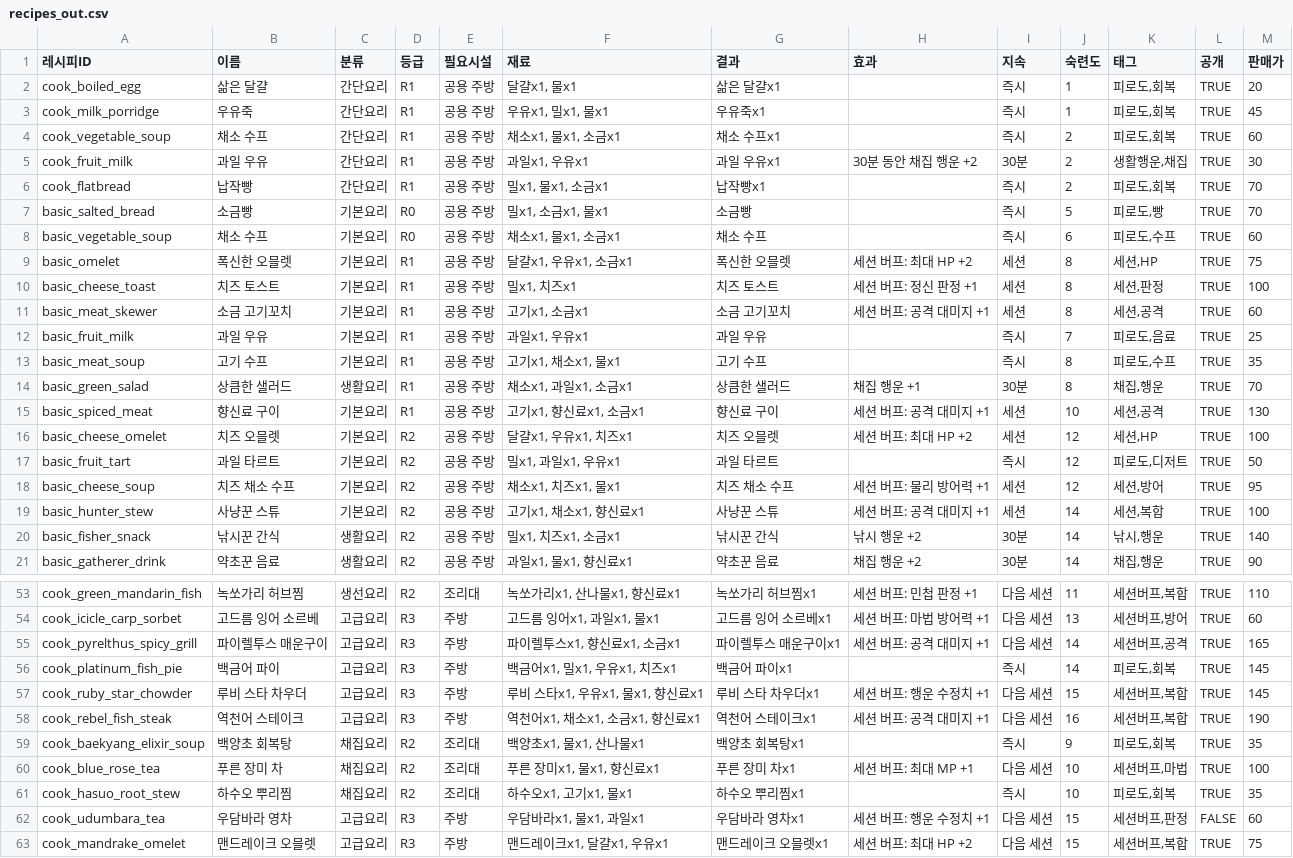
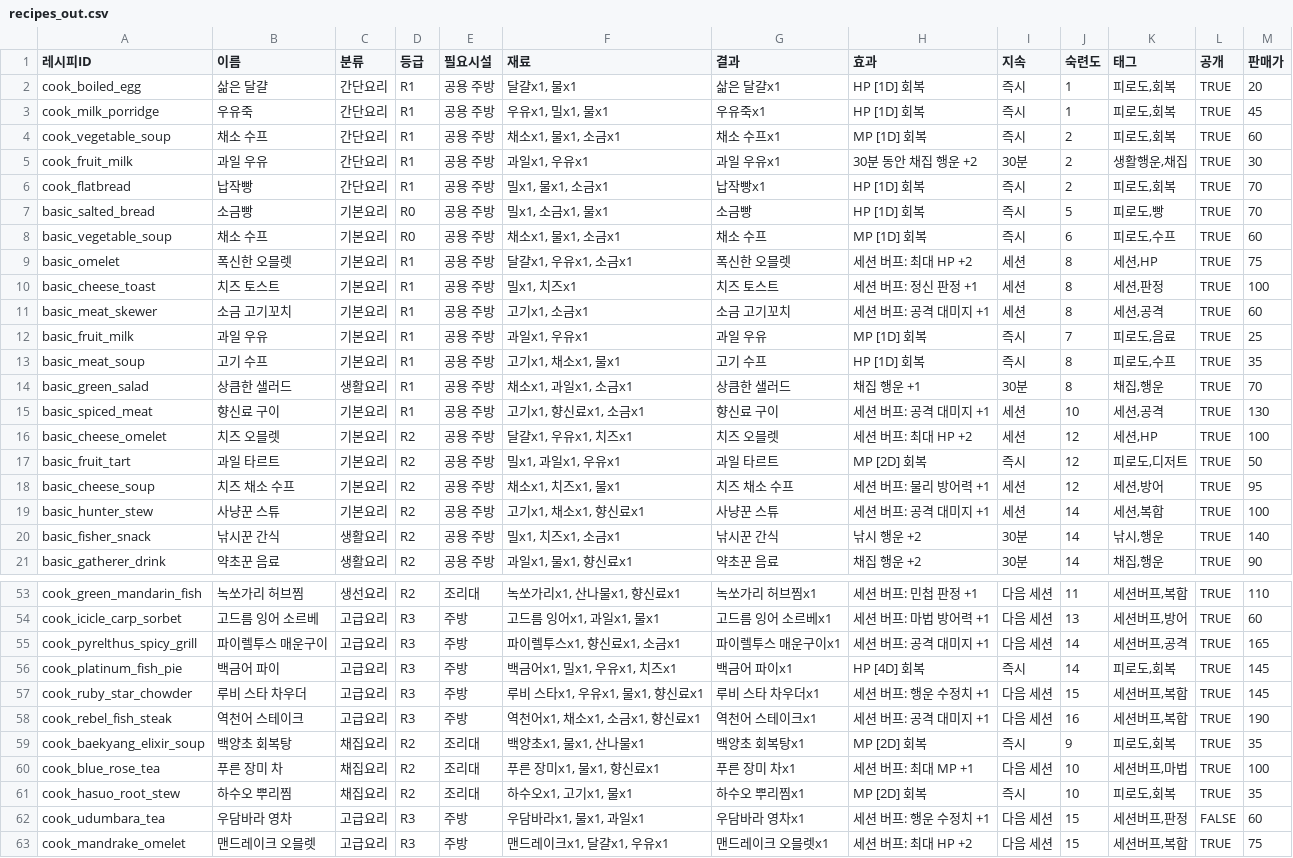
Before and after one commit to csmin0212/ARON, a CSV file: scripts/recipes_out.csv, drawn as a sheet; only a part is shown, gaps mark what is left out; the diff covers the shown part only.

```diff
--- a/scripts/recipes_out.csv
+++ b/scripts/recipes_out.csv
@@ -1,9 +1,9 @@
 레시피ID,이름,분류,등급,필요시설,재료,결과,효과,지속,숙련도,태그,공개,판매가
-cook_boiled_egg,삶은 달걀,간단요리,R1,공용 주방,"달걀x1, 물x1",삶은 달걀x1,,즉시,1,"피로도,회복",TRUE,20
-cook_milk_porridge,우유죽,간단요리,R1,공용 주방,"우유x1, 밀x1, 물x1",우유죽x1,,즉시,1,"피로도,회복",TRUE,45
-cook_vegetable_soup,채소 수프,간단요리,R1,공용 주방,"채소x1, 물x1, 소금x1",채소 수프x1,,즉시,2,"피로도,회복",TRUE,60
+cook_boiled_egg,삶은 달걀,간단요리,R1,공용 주방,"달걀x1, 물x1",삶은 달걀x1,HP [1D] 회복,즉시,1,"피로도,회복",TRUE,20
+cook_milk_porridge,우유죽,간단요리,R1,공용 주방,"우유x1, 밀x1, 물x1",우유죽x1,HP [1D] 회복,즉시,1,"피로도,회복",TRUE,45
+cook_vegetable_soup,채소 수프,간단요리,R1,공용 주방,"채소x1, 물x1, 소금x1",채소 수프x1,MP [1D] 회복,즉시,2,"피로도,회복",TRUE,60
 cook_fruit_milk,과일 우유,간단요리,R1,공용 주방,"과일x1, 우유x1",과일 우유x1,30분 동안 채집 행운 +2,30분,2,"생활행운,채집",TRUE,30
-cook_flatbread,납작빵,간단요리,R1,공용 주방,"밀x1, 물x1, 소금x1",납작빵x1,,즉시,2,"피로도,회복",TRUE,70
-basic_salted_bread,소금빵,기본요리,R0,공용 주방,"밀x1, 소금x1, 물x1",소금빵,,즉시,5,"피로도,빵",TRUE,70
-basic_vegetable_soup,채소 수프,기본요리,R0,공용 주방,"채소x1, 물x1, 소금x1",채소 수프,,즉시,6,"피로도,수프",TRUE,60
+cook_flatbread,납작빵,간단요리,R1,공용 주방,"밀x1, 물x1, 소금x1",납작빵x1,HP [1D] 회복,즉시,2,"피로도,회복",TRUE,70
+basic_salted_bread,소금빵,기본요리,R0,공용 주방,"밀x1, 소금x1, 물x1",소금빵,HP [1D] 회복,즉시,5,"피로도,빵",TRUE,70
+basic_vegetable_soup,채소 수프,기본요리,R0,공용 주방,"채소x1, 물x1, 소금x1",채소 수프,MP [1D] 회복,즉시,6,"피로도,수프",TRUE,60
 basic_omelet,폭신한 오믈렛,기본요리,R1,공용 주방,"달걀x1, 우유x1, 소금x1",폭신한 오믈렛,세션 버프: 최대 HP +2,세션,8,"세션,HP",TRUE,75
@@ -11,4 +11,4 @@ basic_cheese_toast,치즈 토스트,기본요리,R1,공용 주방,"밀x1, 치즈
 basic_meat_skewer,소금 고기꼬치,기본요리,R1,공용 주방,"고기x1, 소금x1",소금 고기꼬치,세션 버프: 공격 대미지 +1,세션,8,"세션,공격",TRUE,60
-basic_fruit_milk,과일 우유,기본요리,R1,공용 주방,"과일x1, 우유x1",과일 우유,,즉시,7,"피로도,음료",TRUE,25
-basic_meat_soup,고기 수프,기본요리,R1,공용 주방,"고기x1, 채소x1, 물x1",고기 수프,,즉시,8,"피로도,수프",TRUE,35
+basic_fruit_milk,과일 우유,기본요리,R1,공용 주방,"과일x1, 우유x1",과일 우유,MP [1D] 회복,즉시,7,"피로도,음료",TRUE,25
+basic_meat_soup,고기 수프,기본요리,R1,공용 주방,"고기x1, 채소x1, 물x1",고기 수프,HP [1D] 회복,즉시,8,"피로도,수프",TRUE,35
 basic_green_salad,상큼한 샐러드,생활요리,R1,공용 주방,"채소x1, 과일x1, 소금x1",상큼한 샐러드,채집 행운 +1,30분,8,"채집,행운",TRUE,70
@@ -16,3 +16,3 @@ basic_spiced_meat,향신료 구이,기본요리,R1,공용 주방,"고기x1, 향
 basic_cheese_omelet,치즈 오믈렛,기본요리,R2,공용 주방,"달걀x1, 우유x1, 치즈x1",치즈 오믈렛,세션 버프: 최대 HP +2,세션,12,"세션,HP",TRUE,100
-basic_fruit_tart,과일 타르트,기본요리,R2,공용 주방,"밀x1, 과일x1, 우유x1",과일 타르트,,즉시,12,"피로도,디저트",TRUE,50
+basic_fruit_tart,과일 타르트,기본요리,R2,공용 주방,"밀x1, 과일x1, 우유x1",과일 타르트,MP [2D] 회복,즉시,12,"피로도,디저트",TRUE,50
 basic_cheese_soup,치즈 채소 수프,기본요리,R2,공용 주방,"채소x1, 치즈x1, 물x1",치즈 채소 수프,세션 버프: 물리 방어력 +1,세션,12,"세션,방어",TRUE,95
@@ -55,8 +55,8 @@ cook_icicle_carp_sorbet,고드름 잉어 소르베,고급요리,R3,주방,"고
 cook_pyrelthus_spicy_grill,파이렐투스 매운구이,고급요리,R3,주방,"파이렐투스x1, 향신료x1, 소금x1",파이렐투스 매운구이x1,세션 버프: 공격 대미지 +1,다음 세션,14,"세션버프,공격",TRUE,165
-cook_platinum_fish_pie,백금어 파이,고급요리,R3,주방,"백금어x1, 밀x1, 우유x1, 치즈x1",백금어 파이x1,,즉시,14,"피로도,회복",TRUE,145
+cook_platinum_fish_pie,백금어 파이,고급요리,R3,주방,"백금어x1, 밀x1, 우유x1, 치즈x1",백금어 파이x1,HP [4D] 회복,즉시,14,"피로도,회복",TRUE,145
 cook_ruby_star_chowder,루비 스타 차우더,고급요리,R3,주방,"루비 스타x1, 우유x1, 물x1, 향신료x1",루비 스타 차우더x1,세션 버프: 행운 수정치 +1,다음 세션,15,"세션버프,복합",TRUE,145
 cook_rebel_fish_steak,역천어 스테이크,고급요리,R3,주방,"역천어x1, 채소x1, 소금x1, 향신료x1",역천어 스테이크x1,세션 버프: 공격 대미지 +1,다음 세션,16,"세션버프,복합",TRUE,190
-cook_baekyang_elixir_soup,백양초 회복탕,채집요리,R2,조리대,"백양초x1, 물x1, 산나물x1",백양초 회복탕x1,,즉시,9,"피로도,회복",TRUE,35
+cook_baekyang_elixir_soup,백양초 회복탕,채집요리,R2,조리대,"백양초x1, 물x1, 산나물x1",백양초 회복탕x1,MP [2D] 회복,즉시,9,"피로도,회복",TRUE,35
 cook_blue_rose_tea,푸른 장미 차,채집요리,R2,조리대,"푸른 장미x1, 물x1, 향신료x1",푸른 장미 차x1,세션 버프: 최대 MP +1,다음 세션,10,"세션버프,마법",TRUE,100
-cook_hasuo_root_stew,하수오 뿌리찜,채집요리,R2,조리대,"하수오x1, 고기x1, 물x1",하수오 뿌리찜x1,,즉시,10,"피로도,회복",TRUE,35
+cook_hasuo_root_stew,하수오 뿌리찜,채집요리,R2,조리대,"하수오x1, 고기x1, 물x1",하수오 뿌리찜x1,MP [2D] 회복,즉시,10,"피로도,회복",TRUE,35
 cook_udumbara_tea,우담바라 영차,고급요리,R3,주방,"우담바라x1, 물x1, 과일x1",우담바라 영차x1,세션 버프: 행운 수정치 +1,다음 세션,15,"세션버프,판정",FALSE,60
```
Also changed, not shown: 12 edited cells elsewhere in this file, 2 other files.
